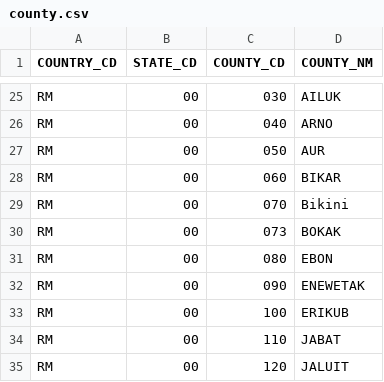
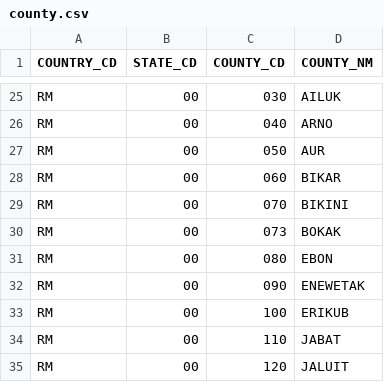
Before and after one commit to ACWI-SOGW/well_registry_management, a CSV file: wellregistry/registry/management/commands/initial_data/county.csv, drawn as a sheet; only a part is shown, gaps mark what is left out.

Commit message:
Restored county file

```diff
--- a/wellregistry/registry/management/commands/initial_data/county.csv
+++ b/wellregistry/registry/management/commands/initial_data/county.csv
@@ -28,3 +28,3 @@ RM,"00","050",AUR
 RM,"00","060",BIKAR
-RM,"00","070",Bikini
+RM,"00","070",BIKINI
 RM,"00","073",BOKAK
```
